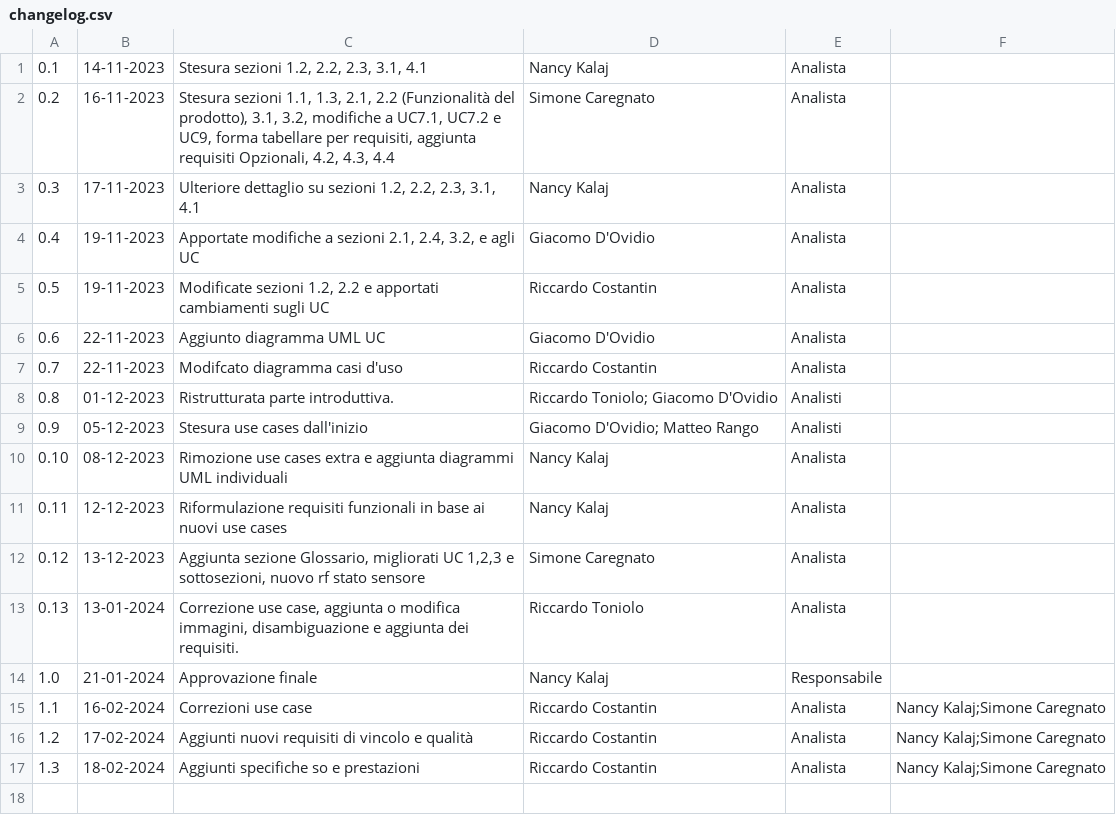
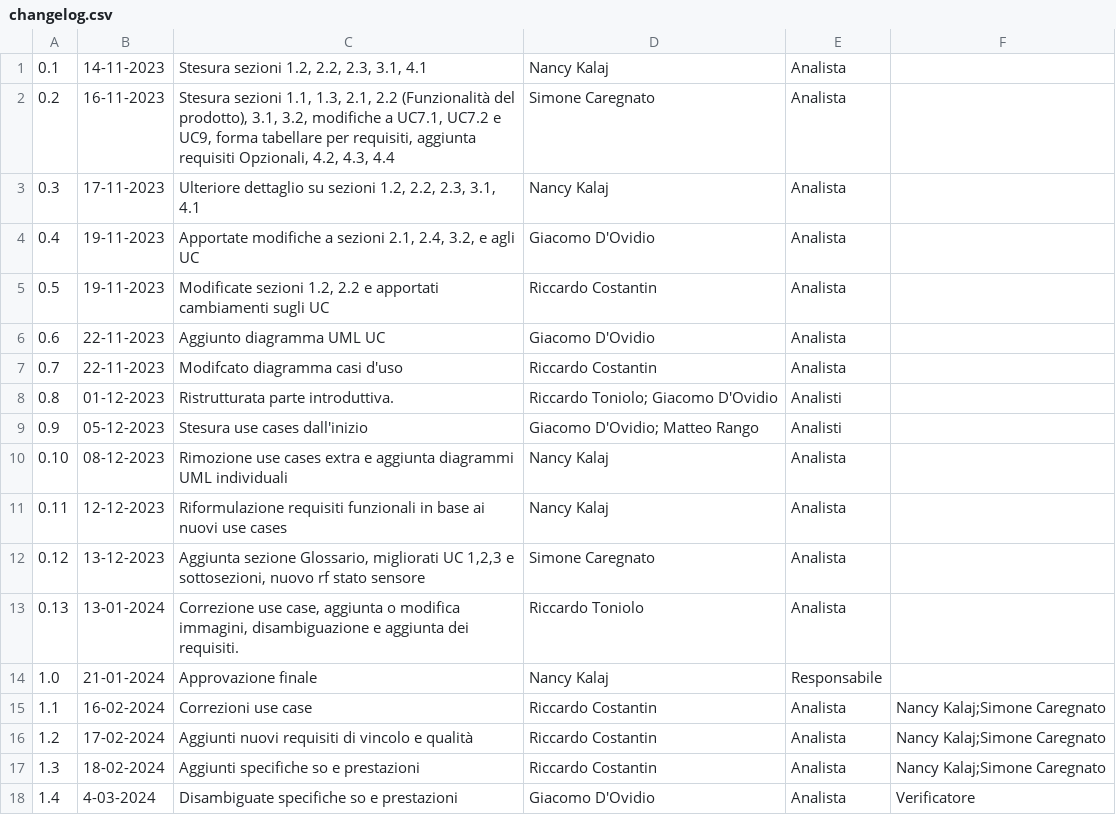
Before and after one commit to SWATEngineering/Docs, a CSV file: src/3_PB/AnalisiDeiRequisiti/changelog.csv, drawn as a sheet; the diff names each change by its address in the sheet, - before the commit and + after, or states it on an @@ line.

```diff
--- a/src/3_PB/AnalisiDeiRequisiti/changelog.csv
+++ b/src/3_PB/AnalisiDeiRequisiti/changelog.csv
+row 18: 1.4 | 4-03-2024 | Disambiguate specifiche so e prestazioni | Giacomo D'Ovidio | Analista | Verificatore
```
Also changed, not shown: 2 other files.
